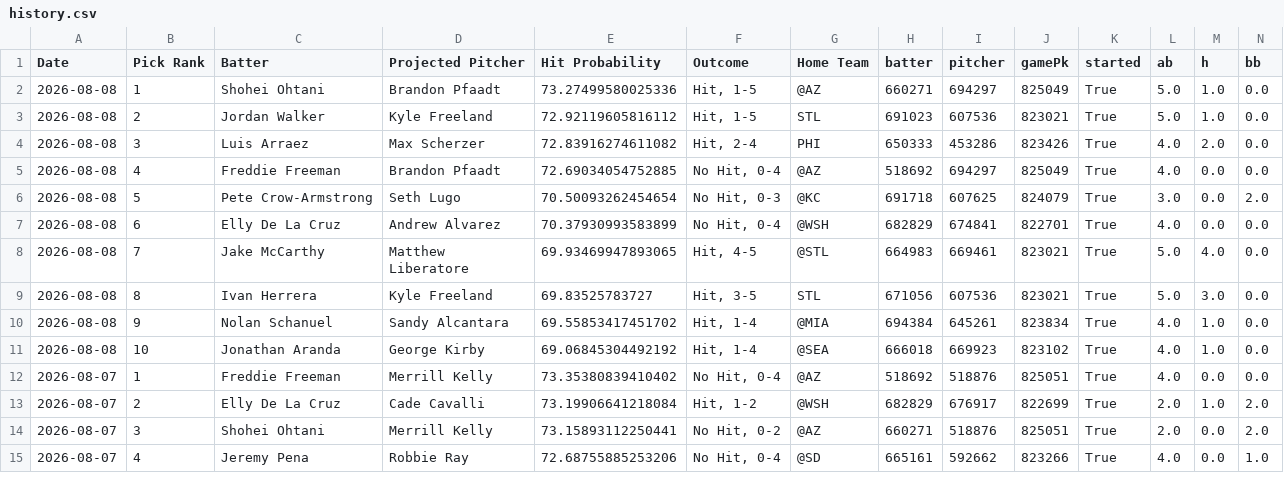
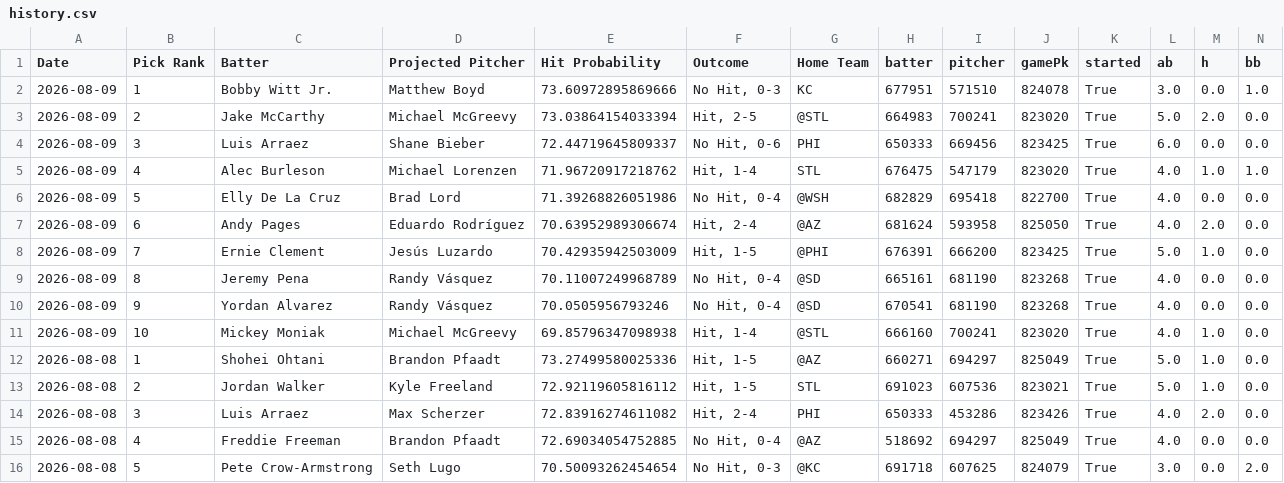
Before and after one commit to TheBreakdownPoint/PickHelper, a CSV file: history.csv, drawn as a sheet; only a part is shown; the shorter side is filled out with more unchanged rows; rows hold the shown columns only; the diff names each change by its address in the sheet, - before the commit and + after, or states it on an @@ line.

Commit message:
Daily history update 2026-08-10 14:00:09

```diff
--- a/history.csv
+++ b/history.csv
+row 2: 2026-08-09 | 1 | Bobby Witt Jr. | Matthew Boyd | 73.60972895869666 | No Hit, 0-3 | KC | 677951 | 571510 | 824078 | True | 3.0 | 0.0 | 1.0
+row 3: 2026-08-09 | 2 | Jake McCarthy | Michael McGreevy | 73.03864154033394 | Hit, 2-5 | @STL | 664983 | 700241 | 823020 | True | 5.0 | 2.0 | 0.0
+row 4: 2026-08-09 | 3 | Luis Arraez | Shane Bieber | 72.44719645809337 | No Hit, 0-6 | PHI | 650333 | 669456 | 823425 | True | 6.0 | 0.0 | 0.0
+row 5: 2026-08-09 | 4 | Alec Burleson | Michael Lorenzen | 71.96720917218762 | Hit, 1-4 | STL | 676475 | 547179 | 823020 | True | 4.0 | 1.0 | 1.0
+row 6: 2026-08-09 | 5 | Elly De La Cruz | Brad Lord | 71.39268826051986 | No Hit, 0-4 | @WSH | 682829 | 695418 | 822700 | True | 4.0 | 0.0 | 0.0
+row 7: 2026-08-09 | 6 | Andy Pages | Eduardo Rodríguez | 70.63952989306674 | Hit, 2-4 | @AZ | 681624 | 593958 | 825050 | True | 4.0 | 2.0 | 0.0
+row 8: 2026-08-09 | 7 | Ernie Clement | Jesús Luzardo | 70.42935942503009 | Hit, 1-5 | @PHI | 676391 | 666200 | 823425 | True | 5.0 | 1.0 | 0.0
+row 9: 2026-08-09 | 8 | Jeremy Pena | Randy Vásquez | 70.11007249968789 | No Hit, 0-4 | @SD | 665161 | 681190 | 823268 | True | 4.0 | 0.0 | 0.0
+row 10: 2026-08-09 | 9 | Yordan Alvarez | Randy Vásquez | 70.0505956793246 | No Hit, 0-4 | @SD | 670541 | 681190 | 823268 | True | 4.0 | 0.0 | 0.0
+row 11: 2026-08-09 | 10 | Mickey Moniak | Michael McGreevy | 69.85796347098938 | Hit, 1-4 | @STL | 666160 | 700241 | 823020 | True | 4.0 | 1.0 | 0.0
```
